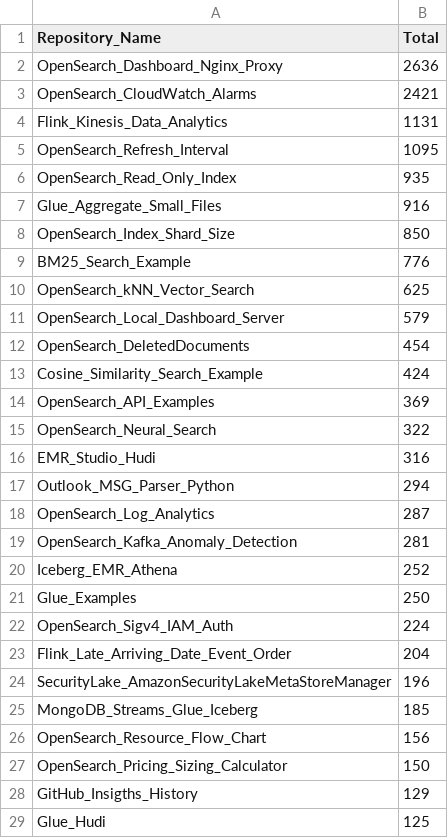
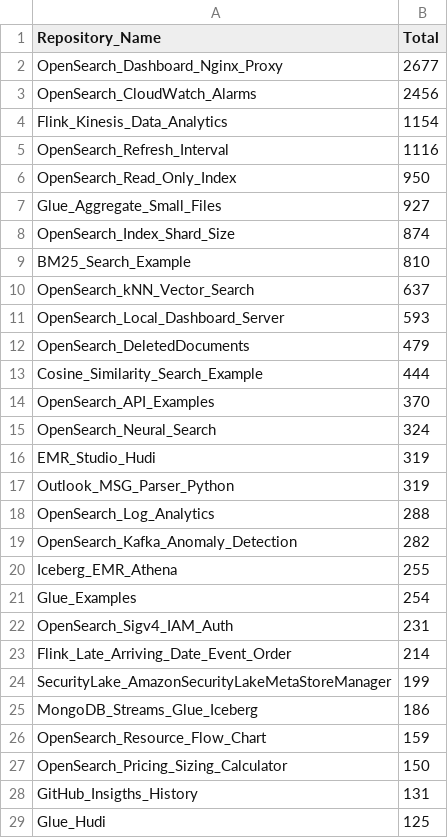
Before and after one commit to ev2900/GitHub_Insigths_History, a CSV file: Metric_Collection/Aggregated_Metric_Data/agg_unique_visits.csv, drawn as a sheet; only a part is shown; the diff covers the shown part only.

```diff
--- a/Metric_Collection/Aggregated_Metric_Data/agg_unique_visits.csv
+++ b/Metric_Collection/Aggregated_Metric_Data/agg_unique_visits.csv
@@ -1,29 +1,29 @@
 Repository_Name,Total
-OpenSearch_Dashboard_Nginx_Proxy,2636
-OpenSearch_CloudWatch_Alarms,2421
-Flink_Kinesis_Data_Analytics,1131
-OpenSearch_Refresh_Interval,1095
-OpenSearch_Read_Only_Index,935
-Glue_Aggregate_Small_Files,916
-OpenSearch_Index_Shard_Size,850
-BM25_Search_Example,776
-OpenSearch_kNN_Vector_Search,625
-OpenSearch_Local_Dashboard_Server,579
-OpenSearch_DeletedDocuments,454
-Cosine_Similarity_Search_Example,424
-OpenSearch_API_Examples,369
-OpenSearch_Neural_Search,322
-EMR_Studio_Hudi,316
-Outlook_MSG_Parser_Python,294
-OpenSearch_Log_Analytics,287
-OpenSearch_Kafka_Anomaly_Detection,281
-Iceberg_EMR_Athena,252
-Glue_Examples,250
-OpenSearch_Sigv4_IAM_Auth,224
-Flink_Late_Arriving_Date_Event_Order,204
-SecurityLake_AmazonSecurityLakeMetaStoreManager,196
-MongoDB_Streams_Glue_Iceberg,185
-OpenSearch_Resource_Flow_Chart,156
+OpenSearch_Dashboard_Nginx_Proxy,2677
+OpenSearch_CloudWatch_Alarms,2456
+Flink_Kinesis_Data_Analytics,1154
+OpenSearch_Refresh_Interval,1116
+OpenSearch_Read_Only_Index,950
+Glue_Aggregate_Small_Files,927
+OpenSearch_Index_Shard_Size,874
+BM25_Search_Example,810
+OpenSearch_kNN_Vector_Search,637
+OpenSearch_Local_Dashboard_Server,593
+OpenSearch_DeletedDocuments,479
+Cosine_Similarity_Search_Example,444
+OpenSearch_API_Examples,370
+OpenSearch_Neural_Search,324
+EMR_Studio_Hudi,319
+Outlook_MSG_Parser_Python,319
+OpenSearch_Log_Analytics,288
+OpenSearch_Kafka_Anomaly_Detection,282
+Iceberg_EMR_Athena,255
+Glue_Examples,254
+OpenSearch_Sigv4_IAM_Auth,231
+Flink_Late_Arriving_Date_Event_Order,214
+SecurityLake_AmazonSecurityLakeMetaStoreManager,199
+MongoDB_Streams_Glue_Iceberg,186
+OpenSearch_Resource_Flow_Chart,159
 OpenSearch_Pricing_Sizing_Calculator,150
-GitHub_Insigths_History,129
+GitHub_Insigths_History,131
 Glue_Hudi,125
```
Also changed, not shown: 4 added rows, 4 removed rows and 7 edited cells elsewhere in this file, Metric_Collection/Aggregated_Metric_Data/agg_views.csv, Metric_Collection/Metric_Data/unique_visits.csv, 2 other files.
